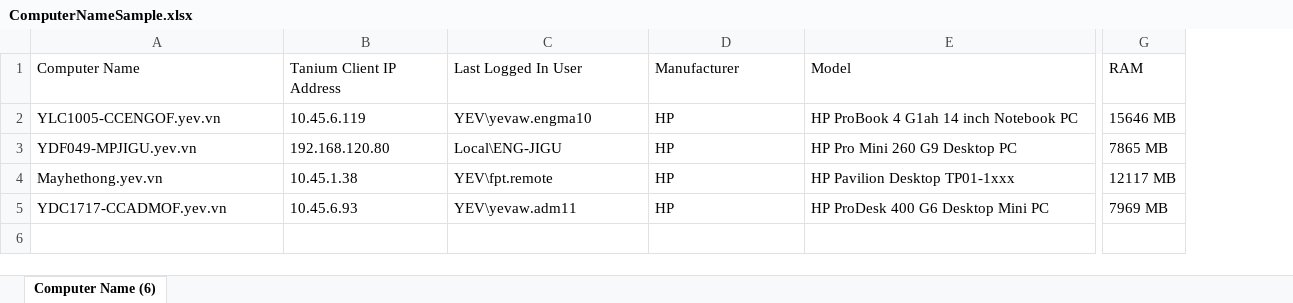
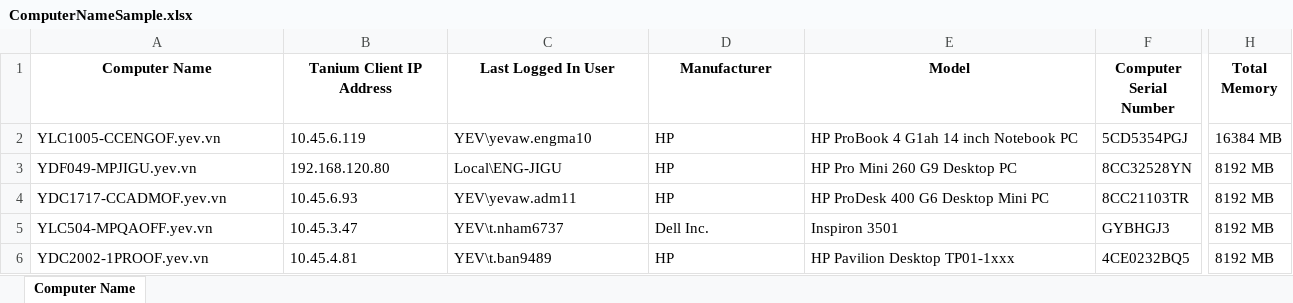
Before and after one commit to YevITTeam/YevManagement, an Excel workbook: FE_Yev_Management/yev-frontend/src/assets/file-samples/ComputerNameSample.xlsx, sheet Computer Name, drawn as a sheet; only a part is shown, gaps mark what is left out; values as stored, in another font and other column widths than the file's, no borders; removed rows and columns are numbered as before the commit, all else as after; rows hold the shown columns only; the diff covers the shown part only; the diff names each change by its address in the sheet, - before the commit and + after, or states it on an @@ line.

```diff
--- a/FE_Yev_Management/yev-frontend/src/assets/file-samples/ComputerNameSample.xlsx (sheet Computer Name)
+++ b/FE_Yev_Management/yev-frontend/src/assets/file-samples/ComputerNameSample.xlsx (sheet Computer Name)
-sheet tab: Computer Name (6)
+sheet tab: Computer Name
+column F (Computer Serial Number), rows 2-4: 5CD5354PGJ | 8CC32528YN | 8CC21103TR
-column G (RAM), rows 2-3: 15646 MB | 7865 MB; row 5: 7969 MB
+column H (Total Memory), rows 2-4: 16384 MB | 8192 MB | 8192 MB
@@ A1:E1 bold: off → on, alignment: left → center @@
-row 4: Mayhethong.yev.vn | 10.45.1.38 | YEV\fpt.remote | HP | HP Pavilion Desktop TP01-1xxx | 12117 MB
+row 5: YLC504-MPQAOFF.yev.vn | 10.45.3.47 | YEV\t.nham6737 | Dell Inc. | Inspiron 3501 | GYBHGJ3 | 8192 MB
+row 6: YDC2002-1PROOF.yev.vn | 10.45.4.81 | YEV\t.ban9489 | HP | HP Pavilion Desktop TP01-1xxx | 4CE0232BQ5 | 8192 MB
```
Also changed, not shown: cell formats elsewhere in this sheet, 36 other files.
